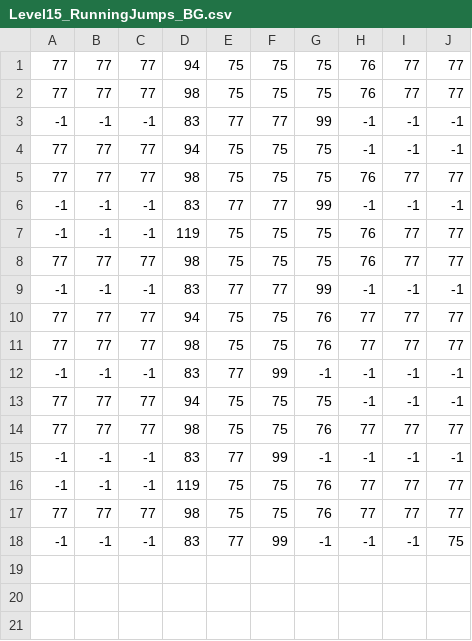
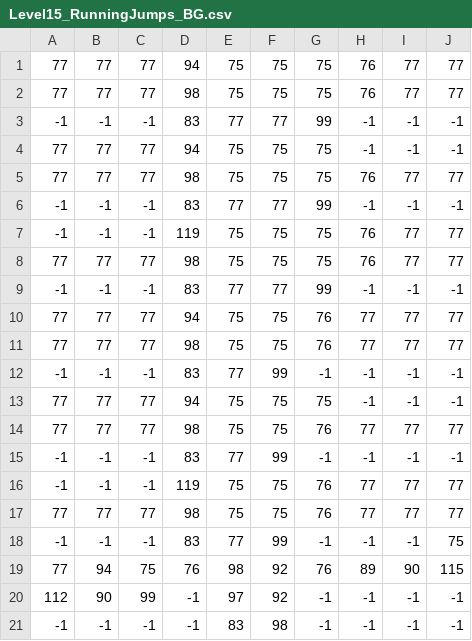
Before and after one commit to Press-Play-On-Tape/PrinceOfArabia, a CSV file: levels/Level15_RunningJumps_BG.csv, drawn as a sheet.

```diff
--- a/levels/Level15_RunningJumps_BG.csv
+++ b/levels/Level15_RunningJumps_BG.csv
@@ -18 +18,4 @@
 -1,-1,-1,83,77,99,-1,-1,-1,75
+77,94,75,76,98,92,76,89,90,115
+112,90,99,-1,97,92,-1,-1,-1,-1
+-1,-1,-1,-1,83,98,-1,-1,-1,-1
```
Also changed, not shown: levels/Level15_RunningJumps_FG.csv, 5 other files.
